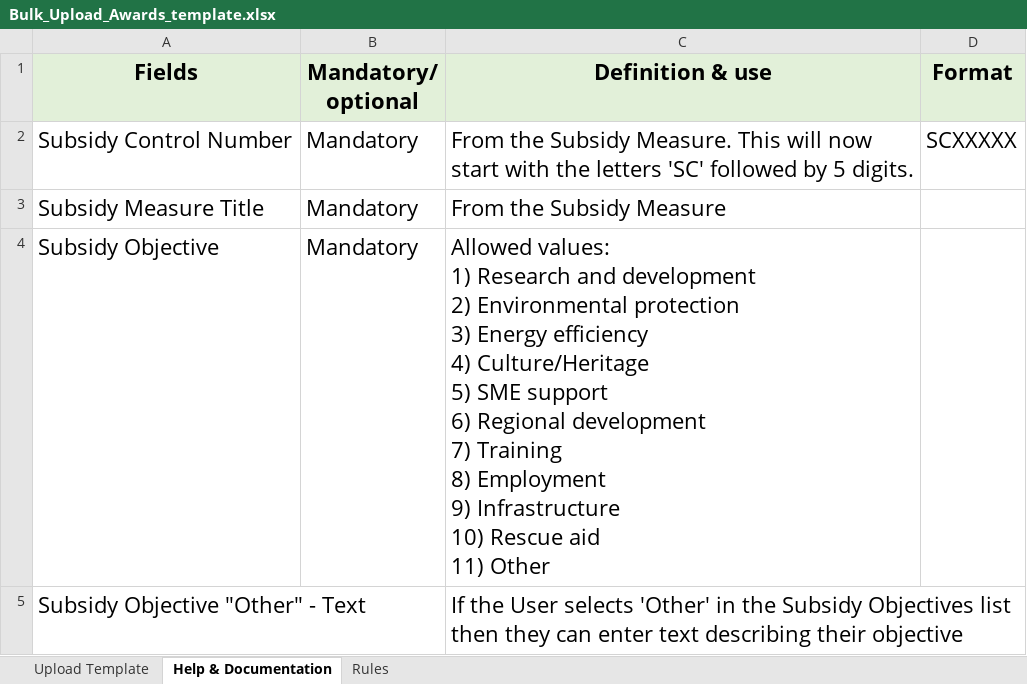
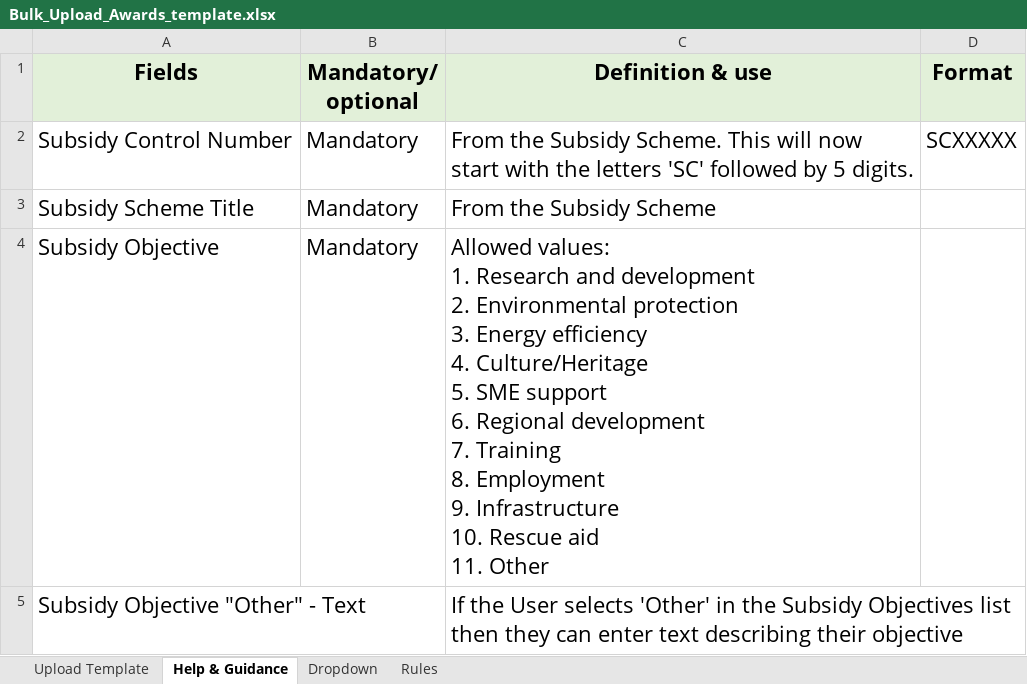
Before and after one commit to UKGovernmentBEIS/transparency-db-admin-portal, an Excel workbook: public/assets/files/Bulk_Upload_Awards_template.xlsx, sheet Help & Guidance, drawn as a sheet; only a part is shown; values as stored, in another font and other column widths than the file's, no borders; ↵ is a line break in a cell; the diff covers the shown part only; the diff names each change by its address in the sheet, - before the commit and + after, or states it on an @@ line.

```diff
--- a/public/assets/files/Bulk_Upload_Awards_template.xlsx (sheet Help & Guidance)
+++ b/public/assets/files/Bulk_Upload_Awards_template.xlsx (sheet Help & Guidance)
-sheet tab: Help & Documentation
+sheet tab: Help & Guidance
@@ sheet tab unhidden: Dropdown @@
-C2 (Definition & use): …the Subsidy Measure. This will…
+C2 (Definition & use): …the Subsidy Scheme. This will…
-A3 (Fields): Subsidy Measure Title
+A3 (Fields): Subsidy Scheme Title
-C3 (Definition & use): From the Subsidy Measure
+C3 (Definition & use): From the Subsidy Scheme
-C4 (Definition & use): Allowed values: ↵ 1) Research and development ↵ 2) Environmental protection ↵ 3) Energy efficiency ↵ 4) Culture/Heritage ↵ 5) SME support ↵ 6) Regional development ↵ 7) Training ↵ 8) Employment ↵ 9) Infrastructure ↵ 10) Rescue aid ↵ 11) Other
+C4 (Definition & use): Allowed values: ↵ 1. Research and development ↵ 2. Environmental protection ↵ 3. Energy efficiency ↵ 4. Culture/Heritage ↵ 5. SME support ↵ 6. Regional development ↵ 7. Training ↵ 8. Employment ↵ 9. Infrastructure ↵ 10. Rescue aid ↵ 11. Other
```
Also changed, not shown: 2 edited cells elsewhere in this sheet, sheet Upload Template, sheet Rules, 10 other files.
